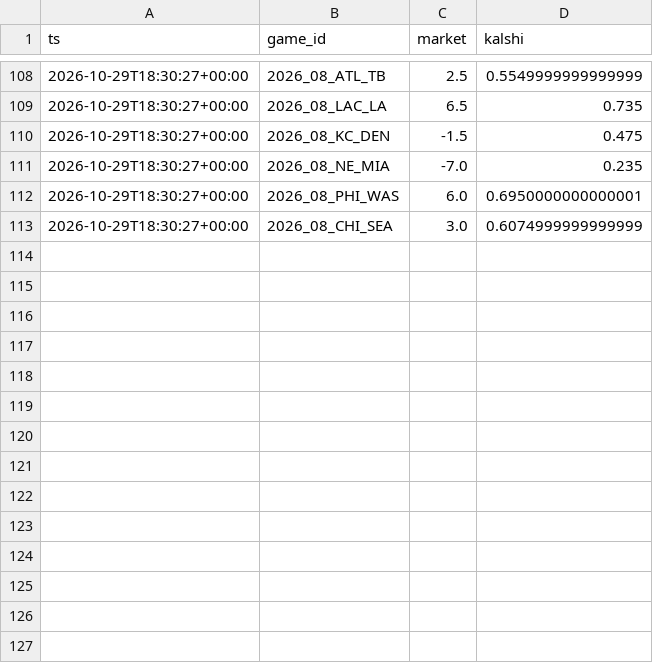
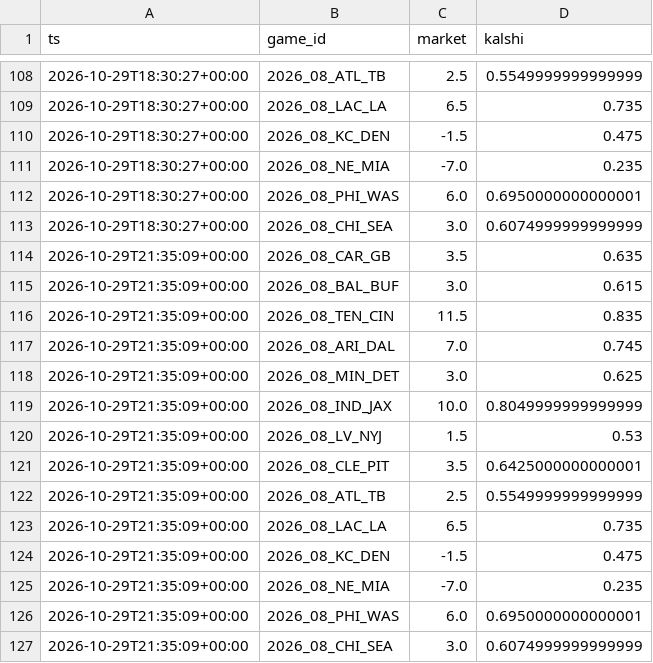
Before and after one commit to dylankelly0233-hoops/alphapoint-dashboards, a CSV file: line_history_nfl.csv, drawn as a sheet; only a part is shown, gaps mark what is left out.

```diff
--- a/line_history_nfl.csv
+++ b/line_history_nfl.csv
@@ -113 +113,15 @@ ts,game_id,market,kalshi
 2026-10-29T18:30:27+00:00,2026_08_CHI_SEA,3.0,0.6074999999999999
+2026-10-29T21:35:09+00:00,2026_08_CAR_GB,3.5,0.635
+2026-10-29T21:35:09+00:00,2026_08_BAL_BUF,3.0,0.615
+2026-10-29T21:35:09+00:00,2026_08_TEN_CIN,11.5,0.835
+2026-10-29T21:35:09+00:00,2026_08_ARI_DAL,7.0,0.745
+2026-10-29T21:35:09+00:00,2026_08_MIN_DET,3.0,0.625
+2026-10-29T21:35:09+00:00,2026_08_IND_JAX,10.0,0.8049999999999999
+2026-10-29T21:35:09+00:00,2026_08_LV_NYJ,1.5,0.53
+2026-10-29T21:35:09+00:00,2026_08_CLE_PIT,3.5,0.6425000000000001
+2026-10-29T21:35:09+00:00,2026_08_ATL_TB,2.5,0.5549999999999999
+2026-10-29T21:35:09+00:00,2026_08_LAC_LA,6.5,0.735
+2026-10-29T21:35:09+00:00,2026_08_KC_DEN,-1.5,0.475
+2026-10-29T21:35:09+00:00,2026_08_NE_MIA,-7.0,0.235
+2026-10-29T21:35:09+00:00,2026_08_PHI_WAS,6.0,0.6950000000000001
+2026-10-29T21:35:09+00:00,2026_08_CHI_SEA,3.0,0.6074999999999999
```
Also changed, not shown: line_history_cbb.csv, line_history_cfb.csv, 1 other file.
